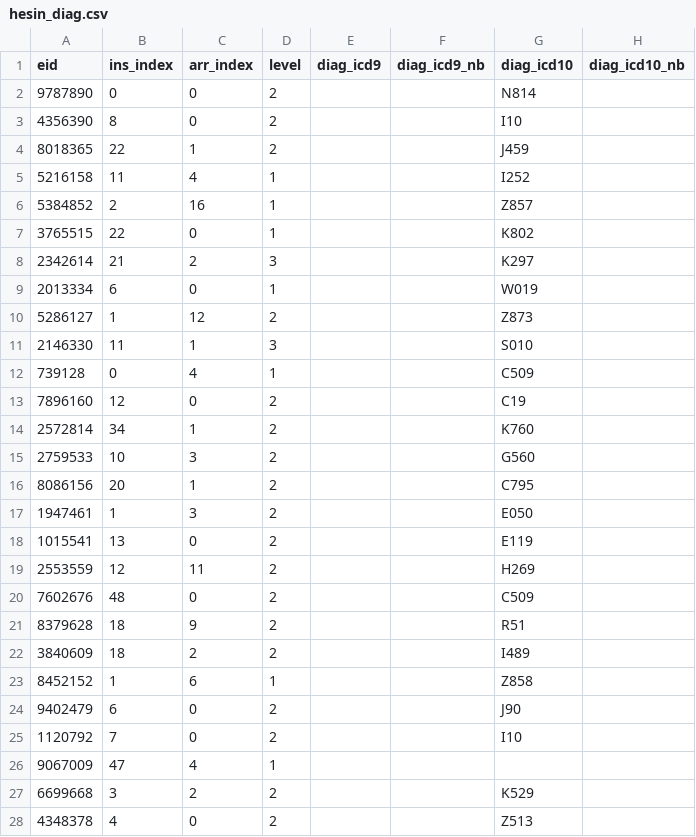
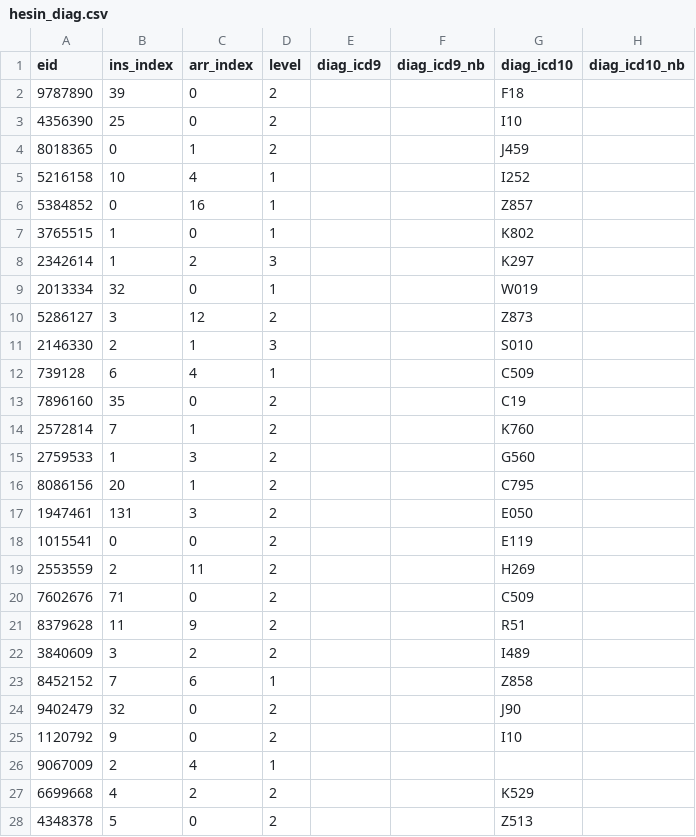
Before and after one commit to EHDEN/ETL-UK-Biobank, a CSV file: resources/synthetic_data/hesin_diag.csv, drawn as a sheet; only a part is shown; the diff covers the shown part only.

```diff
--- a/resources/synthetic_data/hesin_diag.csv
+++ b/resources/synthetic_data/hesin_diag.csv
@@ -1,28 +1,28 @@
 eid,ins_index,arr_index,level,diag_icd9,diag_icd9_nb,diag_icd10,diag_icd10_nb
-9787890,0,0,2,,,N814,
-4356390,8,0,2,,,I10,
-8018365,22,1,2,,,J459,
-5216158,11,4,1,,,I252,
-5384852,2,16,1,,,Z857,
-3765515,22,0,1,,,K802,
-2342614,21,2,3,,,K297,
-2013334,6,0,1,,,W019,
-5286127,1,12,2,,,Z873,
-2146330,11,1,3,,,S010,
-739128,0,4,1,,,C509,
-7896160,12,0,2,,,C19,
-2572814,34,1,2,,,K760,
-2759533,10,3,2,,,G560,
+9787890,39,0,2,,,F18
+4356390,25,0,2,,,I10,
+8018365,0,1,2,,,J459,
+5216158,10,4,1,,,I252,
+5384852,0,16,1,,,Z857,
+3765515,1,0,1,,,K802,
+2342614,1,2,3,,,K297,
+2013334,32,0,1,,,W019,
+5286127,3,12,2,,,Z873,
+2146330,2,1,3,,,S010,
+739128,6,4,1,,,C509,
+7896160,35,0,2,,,C19,
+2572814,7,1,2,,,K760,
+2759533,1,3,2,,,G560,
 8086156,20,1,2,,,C795,
-1947461,1,3,2,,,E050,
-1015541,13,0,2,,,E119,
-2553559,12,11,2,,,H269,
-7602676,48,0,2,,,C509,
-8379628,18,9,2,,,R51,
-3840609,18,2,2,,,I489,
-8452152,1,6,1,,,Z858,
-9402479,6,0,2,,,J90,
-1120792,7,0,2,,,I10,
-9067009,47,4,1,,,,
-6699668,3,2,2,,,K529,
-4348378,4,0,2,,,Z513,
+1947461,131,3,2,,,E050,
+1015541,0,0,2,,,E119,
+2553559,2,11,2,,,H269,
+7602676,71,0,2,,,C509,
+8379628,11,9,2,,,R51,
+3840609,3,2,2,,,I489,
+8452152,7,6,1,,,Z858,
+9402479,32,0,2,,,J90,
+1120792,9,0,2,,,I10,
+9067009,2,4,1,,,,
+6699668,4,2,2,,,K529,
+4348378,5,0,2,,,Z513,
```
Also changed, not shown: 29 edited cells elsewhere in this file, resources/synthetic_data/hesin.csv, 3 other files.
